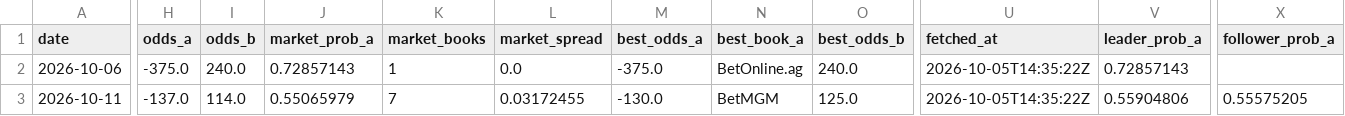
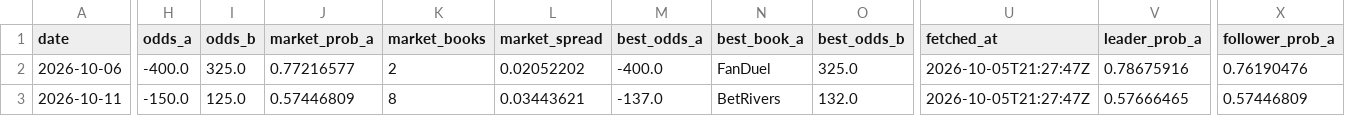
Before and after one commit to joshuakingsland/claude-fights, a CSV file: odds_upcoming.csv, drawn as a sheet; only a part is shown, gaps mark what is left out; the diff covers the shown part only; the diff names each change by its address in the sheet, - before the commit and + after, or states it on an @@ line.

```diff
--- a/odds_upcoming.csv
+++ b/odds_upcoming.csv
-H2 (odds_a): -375.0
+H2 (odds_a): -400.0
-I2 (odds_b): 240.0
+I2 (odds_b): 325.0
-J2 (market_prob_a): 0.72857143
+J2 (market_prob_a): 0.77216577
-K2 (market_books): 1
+K2 (market_books): 2
-L2 (market_spread): 0.0
+L2 (market_spread): 0.02052202
-M2 (best_odds_a): -375.0
+M2 (best_odds_a): -400.0
-N2 (best_book_a): BetOnline.ag
+N2 (best_book_a): FanDuel
-O2 (best_odds_b): 240.0
+O2 (best_odds_b): 325.0
-U2:U3 (fetched_at): 2026-10-05T14:35:22Z
+U2:U3 (fetched_at): 2026-10-05T21:27:47Z
-V2 (leader_prob_a): 0.72857143
+V2 (leader_prob_a): 0.78675916
-X2 (follower_prob_a): (empty)
+X2 (follower_prob_a): 0.76190476
-H3 (odds_a): -137.0
+H3 (odds_a): -150.0
-I3 (odds_b): 114.0
+I3 (odds_b): 125.0
-J3 (market_prob_a): 0.55065979
+J3 (market_prob_a): 0.57446809
-K3 (market_books): 7
+K3 (market_books): 8
-L3 (market_spread): 0.03172455
+L3 (market_spread): 0.03443621
-M3 (best_odds_a): -130.0
+M3 (best_odds_a): -137.0
-N3 (best_book_a): BetMGM
+N3 (best_book_a): BetRivers
-O3 (best_odds_b): 125.0
+O3 (best_odds_b): 132.0
-V3 (leader_prob_a): 0.55904806
+V3 (leader_prob_a): 0.57666465
-X3 (follower_prob_a): 0.55575205
+X3 (follower_prob_a): 0.57446809
```
Also changed, not shown: 142 edited cells elsewhere in this file, forward_results.csv, paper_settlements.csv, 15 other files.
